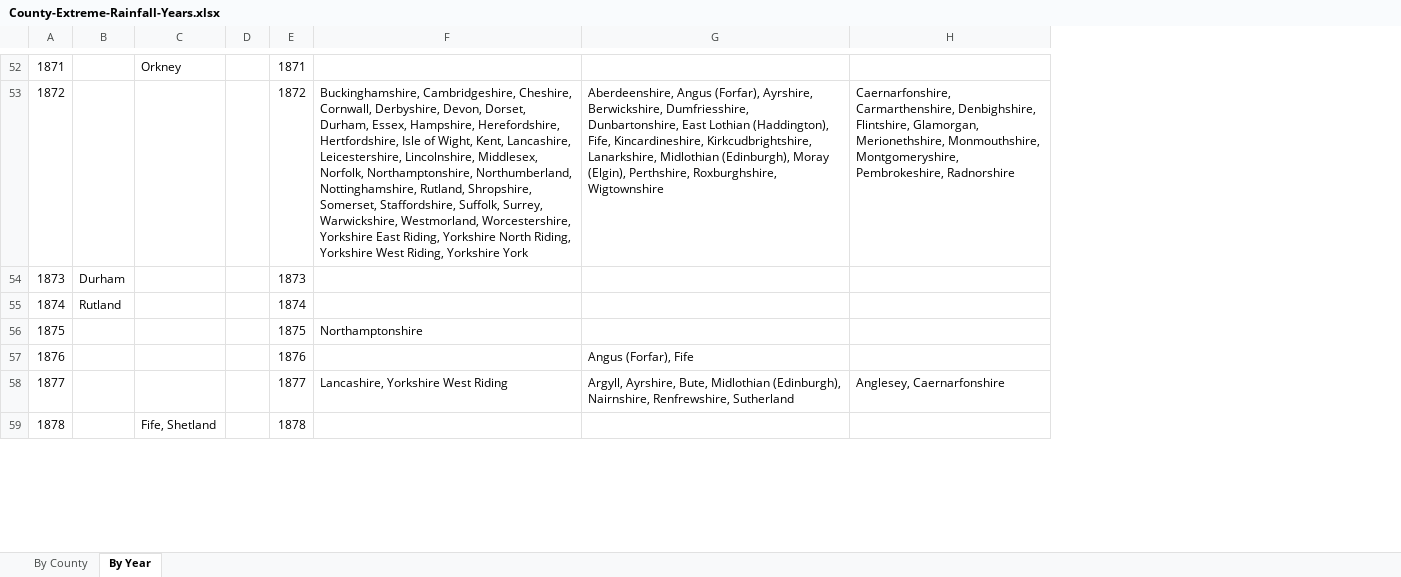
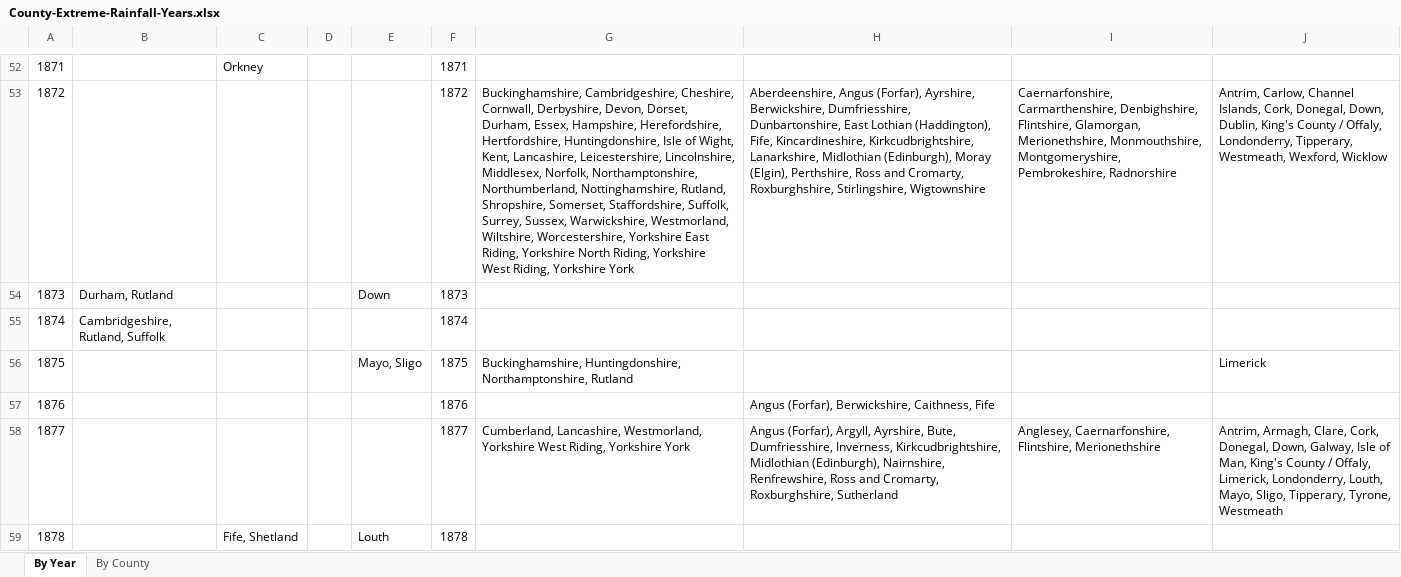
Before and after one commit to rjmeats/BritishRainfall, an Excel workbook: Locations/County-Extreme-Rainfall-Years.xlsx, sheet By Year, drawn as a sheet; only a part is shown, gaps mark what is left out; values as stored, in another font and other column widths than the file's, no borders; removed rows and columns are numbered as before the commit, all else as after; the diff covers the shown part only; the diff names each change by its address in the sheet, - before the commit and + after, or states it on an @@ line.

Commit message:
Add file of county extreme rainfall years

```diff
--- a/Locations/County-Extreme-Rainfall-Years.xlsx (sheet By Year)
+++ b/Locations/County-Extreme-Rainfall-Years.xlsx (sheet By Year)
@@ sheet tab order changed: By Year | By County @@
-column B, rows 54-55: Durham | Rutland
+column B, rows 54-55: Durham, Rutland | Cambridgeshire, Rutland, Suffolk
+column E, rows 54-59: Down |  | Mayo, Sligo |  |  | Louth
-column F, rows 53-58: Buckinghamshire, Cambridgeshire, Cheshire, Cornwall, Derbyshire, Devon, Dorset, Durham, Essex, Hampshire, Herefordshire, Hertfordshire, Isle of Wight, Kent, Lancashire, Leicestershire, Lincolnshire, Middlesex, Norfolk, Northamptonshire, Northumberland, Nottinghamshire, Rutland, Shropshire, Somerset, Staffordshire, Suffolk, Surrey, Warwickshire, Westmorland, Worcestershire, Yorkshire East Riding, Yorkshire North Riding, Yorkshire West Riding, Yorkshire York |  |  | Northamptonshire |  | Lancashire, Yorkshire West Riding
+column G, rows 53-58: Buckinghamshire, Cambridgeshire, Cheshire, Cornwall, Derbyshire, Devon, Dorset, Durham, Essex, Hampshire, Herefordshire, Hertfordshire, Huntingdonshire, Isle of Wight, Kent, Lancashire, Leicestershire, Lincolnshire, Middlesex, Norfolk, Northamptonshire, Northumberland, Nottinghamshire, Rutland, Shropshire, Somerset, Staffordshire, Suffolk, Surrey, Sussex, Warwickshire, Westmorland, Wiltshire, Worcestershire, Yorkshire East Riding, Yorkshire North Riding, Yorkshire West Riding, Yorkshire York |  |  | Buckinghamshire, Huntingdonshire, Northamptonshire, Rutland |  | Cumberland, Lancashire, Westmorland, Yorkshire West Riding, Yorkshire York
+column J, rows 53-58: Antrim, Carlow, Channel Islands, Cork, Donegal, Down, Dublin, King's County / Offaly, Londonderry, Tipperary, Westmeath, Wexford, Wicklow |  |  | Limerick |  | Antrim, Armagh, Clare, Cork, Donegal, Down, Galway, Isle of Man, King's County / Offaly, Limerick, Londonderry, Louth, Mayo, Sligo, Tipperary, Tyrone, Westmeath
-H53: …(Elgin), Perthshire, Roxburghshire, Wigtownshire
+H53: …(Elgin), Perthshire, Ross and Cromarty, Roxburghshire, Stirlingshire, Wigtownshire
-H57: Angus (Forfar), Fife
+H57: Angus (Forfar), Berwickshire, Caithness, Fife
-H58: Argyll, Ayrshire, Bute, Midlothian (Edinburgh), Nairnshire, Renfrewshire, Sutherland
+H58: Angus (Forfar), Argyll, Ayrshire, Bute, Dumfriesshire, Inverness, Kirkcudbrightshire, Midlothian (Edinburgh), Nairnshire, Renfrewshire, Ross and Cromarty, Roxburghshire, Sutherland
-I58: Anglesey, Caernarfonshire
+I58: Anglesey, Caernarfonshire, Flintshire, Merionethshire
```
Also changed, not shown: 80 edited cells elsewhere in this sheet, sheet By County.
